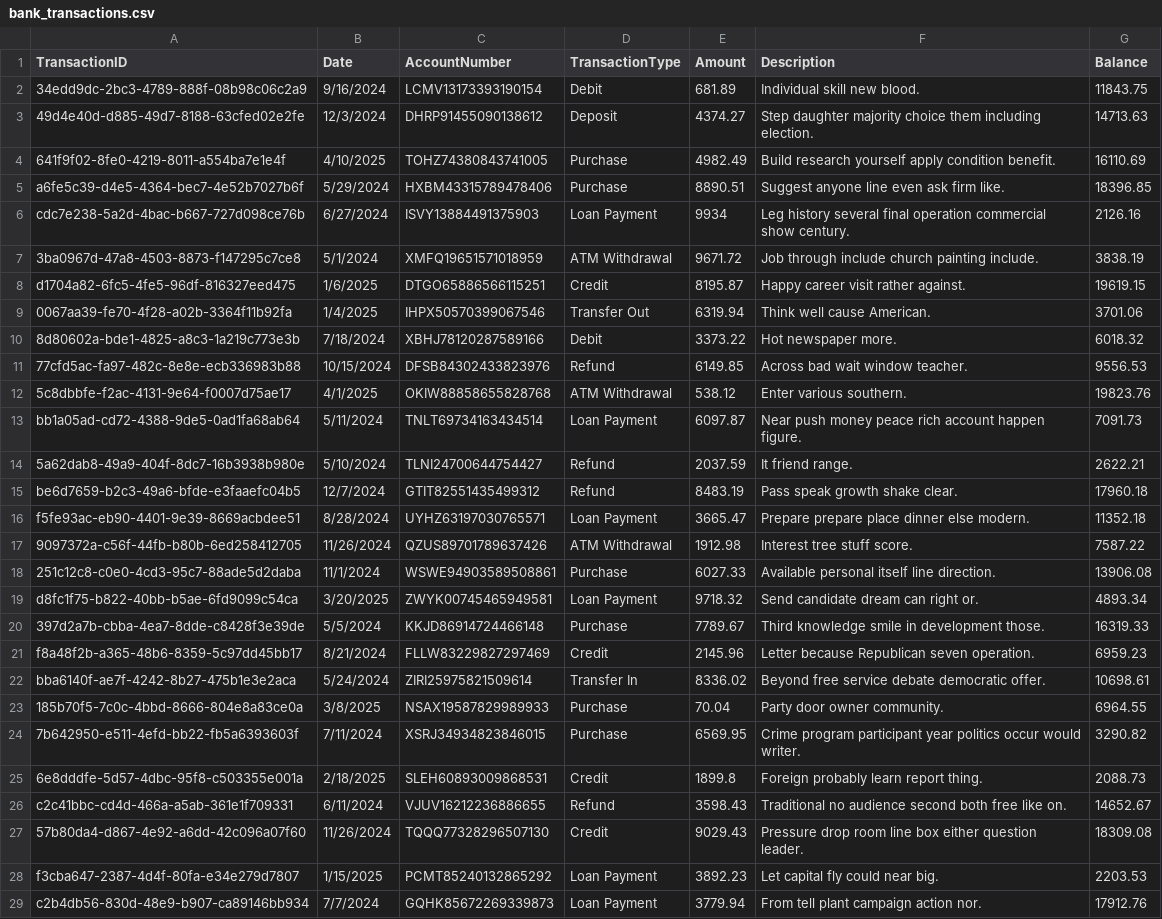
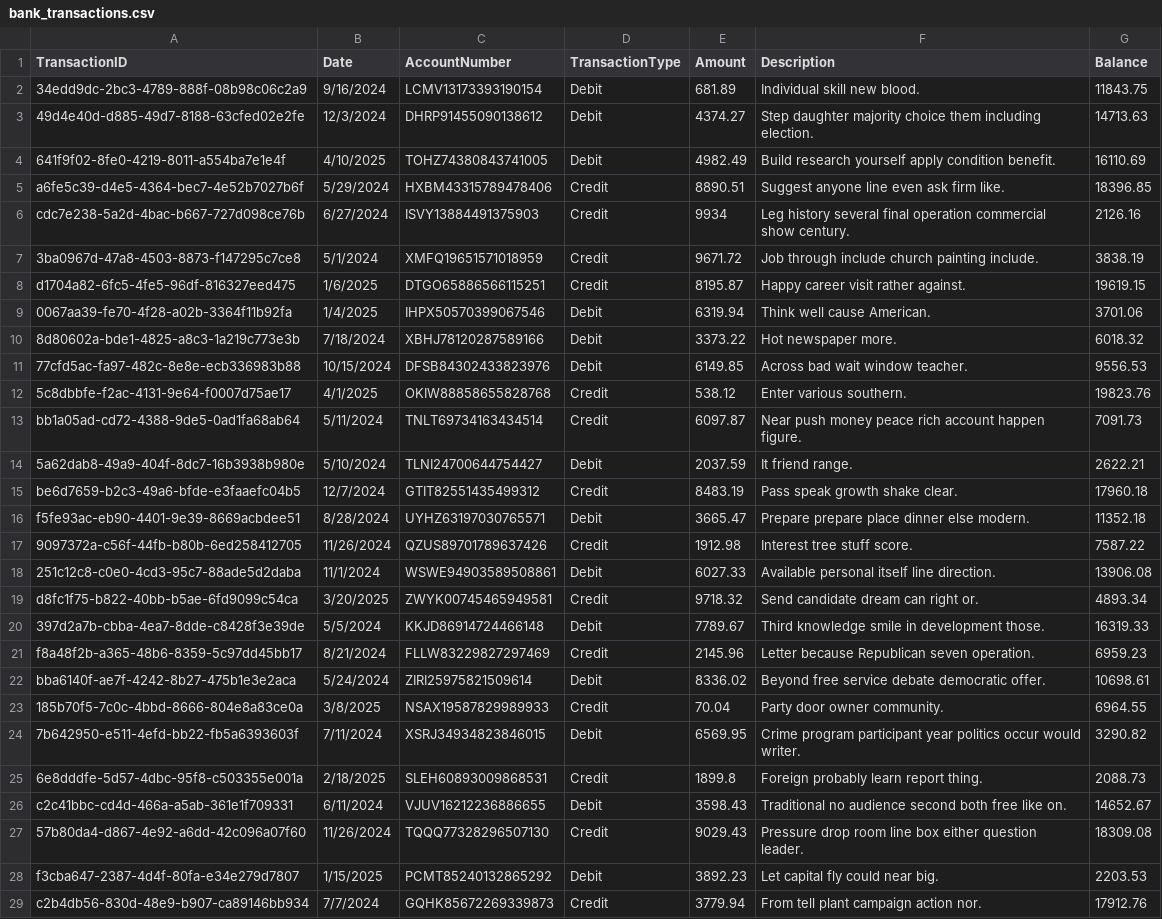
Before and after one commit to gathonimburu5/dataAnalysisApp, a CSV file: bank_transactions.csv, drawn as a sheet; only a part is shown; the diff covers the shown part only; the diff names each change by its address in the sheet, - before the commit and + after, or states it on an @@ line.

```diff
--- a/bank_transactions.csv
+++ b/bank_transactions.csv
-D3 (TransactionType): Deposit
+D3 (TransactionType): Debit
-D4 (TransactionType): Purchase
+D4 (TransactionType): Debit
-D5 (TransactionType): Purchase
+D5 (TransactionType): Credit
-D6 (TransactionType): Loan Payment
+D6 (TransactionType): Credit
-D7 (TransactionType): ATM Withdrawal
+D7 (TransactionType): Credit
-D9 (TransactionType): Transfer Out
+D9 (TransactionType): Debit
-D11 (TransactionType): Refund
+D11 (TransactionType): Debit
-D12 (TransactionType): ATM Withdrawal
+D12 (TransactionType): Credit
-D13 (TransactionType): Loan Payment
+D13 (TransactionType): Credit
-D14 (TransactionType): Refund
+D14 (TransactionType): Debit
-D15 (TransactionType): Refund
+D15 (TransactionType): Credit
-D16 (TransactionType): Loan Payment
+D16 (TransactionType): Debit
-D17 (TransactionType): ATM Withdrawal
+D17 (TransactionType): Credit
-D18 (TransactionType): Purchase
+D18 (TransactionType): Debit
-D19 (TransactionType): Loan Payment
+D19 (TransactionType): Credit
-D20 (TransactionType): Purchase
+D20 (TransactionType): Debit
-D22 (TransactionType): Transfer In
+D22 (TransactionType): Debit
-D23 (TransactionType): Purchase
+D23 (TransactionType): Credit
-D24 (TransactionType): Purchase
+D24 (TransactionType): Debit
-D26 (TransactionType): Refund
+D26 (TransactionType): Debit
-D28 (TransactionType): Loan Payment
+D28 (TransactionType): Debit
-D29 (TransactionType): Loan Payment
+D29 (TransactionType): Credit
```
Also changed, not shown: 16 edited cells elsewhere in this file, 7 other files.
